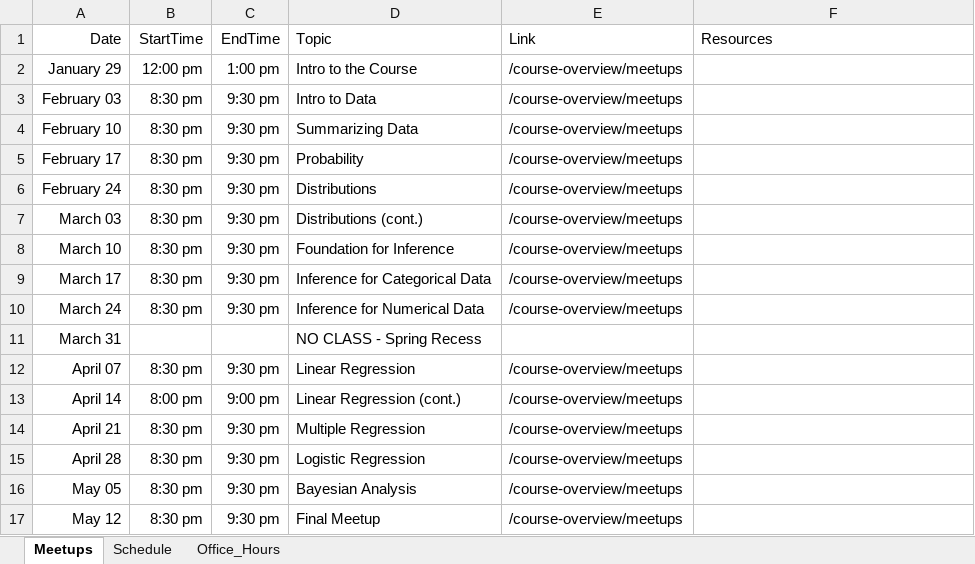
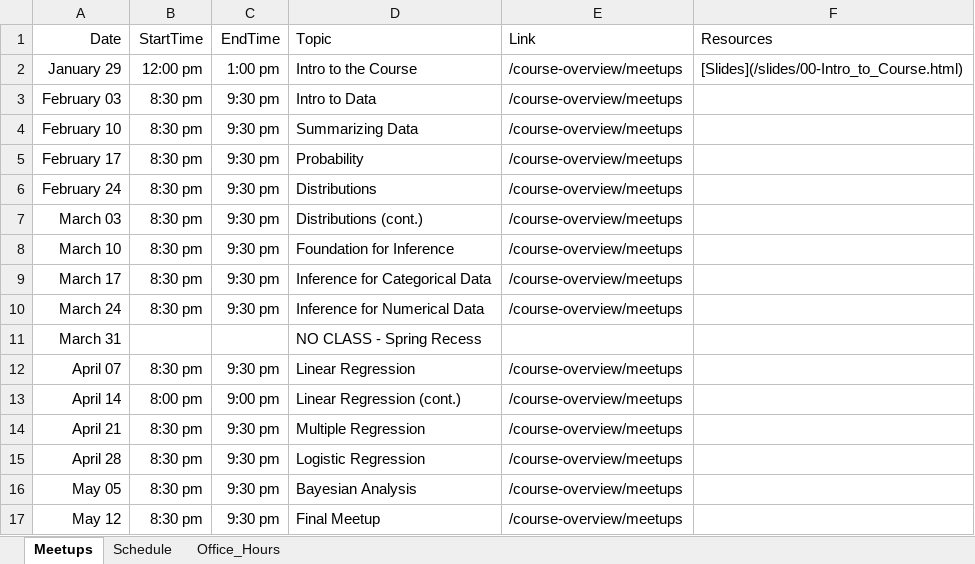
Before and after one commit to jbryer/DATA606Spring2021, an Excel workbook: Schedule.xlsx, sheet Meetups, drawn as a sheet; values as stored, in another font and other column widths than the file's, no borders; the diff names each change by its address in the sheet, - before the commit and + after, or states it on an @@ line.

Commit message:
Added slides.

```diff
--- a/Schedule.xlsx (sheet Meetups)
+++ b/Schedule.xlsx (sheet Meetups)
-F2 (Resources): (empty)
+F2 (Resources): [Slides](/slides/00-Intro_to_Course.html)
```
Also changed, not shown: 12 other files.
